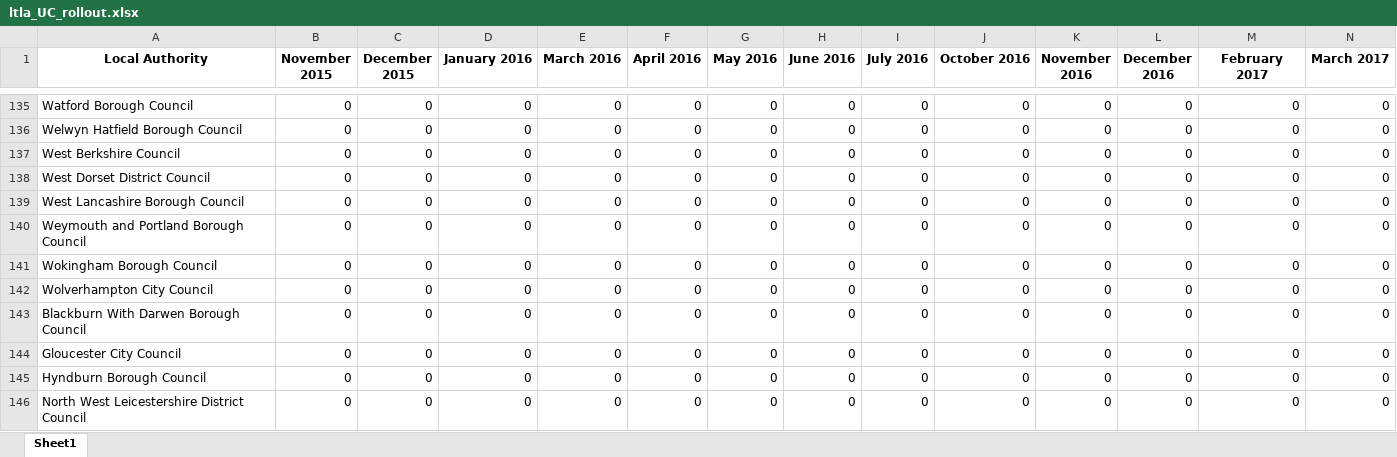
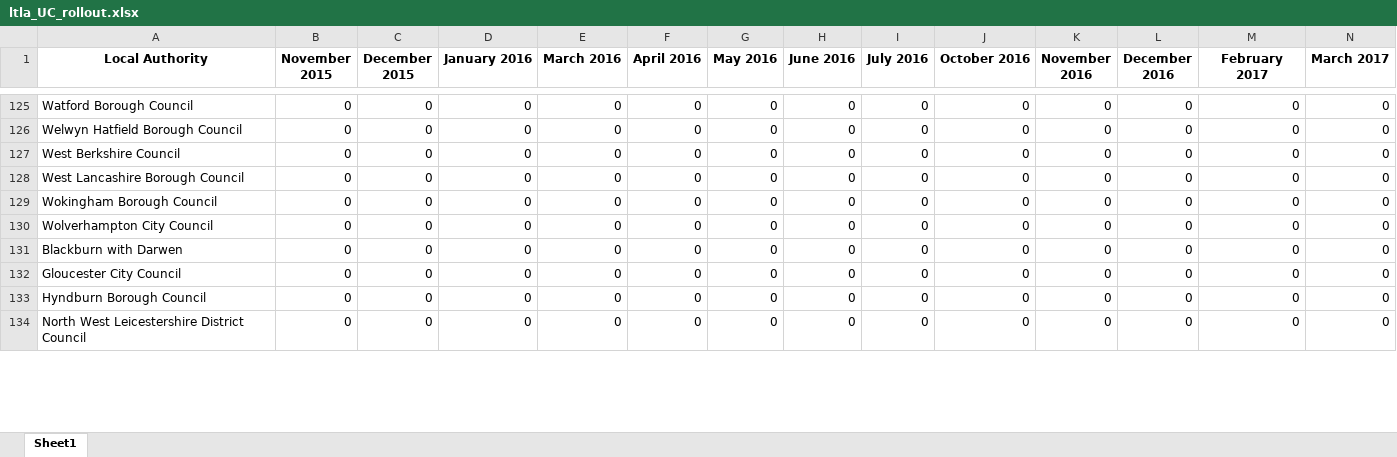
Before and after one commit to MatteoLarrode/ChildrenLowIncomeHouseholdsUK, an Excel workbook: inst/extdata/ltla_UC_rollout.xlsx, sheet Sheet1, drawn as a sheet; only a part is shown, gaps mark what is left out; values as stored, in another font and other column widths than the file's, no borders; removed rows and columns are numbered as before the commit, all else as after; rows hold the shown columns only; the diff covers the shown part only; the diff names each change by its address in the sheet, - before the commit and + after, or states it on an @@ line.

```diff
--- a/inst/extdata/ltla_UC_rollout.xlsx (sheet Sheet1)
+++ b/inst/extdata/ltla_UC_rollout.xlsx (sheet Sheet1)
-row 138: West Dorset District Council | 0 | 0 | 0 | 0 | 0 | 0 | 0 | 0 | 0 | 0 | 0 | 0 | 0
-row 140: Weymouth and Portland Borough Council | 0 | 0 | 0 | 0 | 0 | 0 | 0 | 0 | 0 | 0 | 0 | 0 | 0
-A131 (Local Authority): Blackburn With Darwen Borough Council
+A131 (Local Authority): Blackburn with Darwen
```
Also changed, not shown: 20 removed rows and 30 edited cells elsewhere in this sheet, formulas that keep their value, 5 other files.
